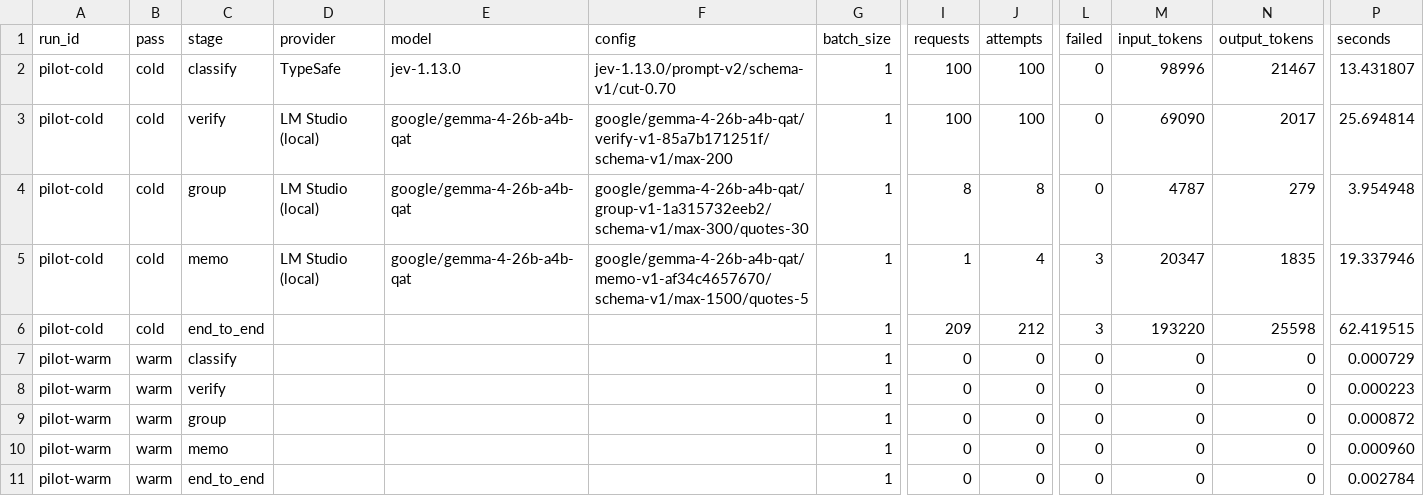
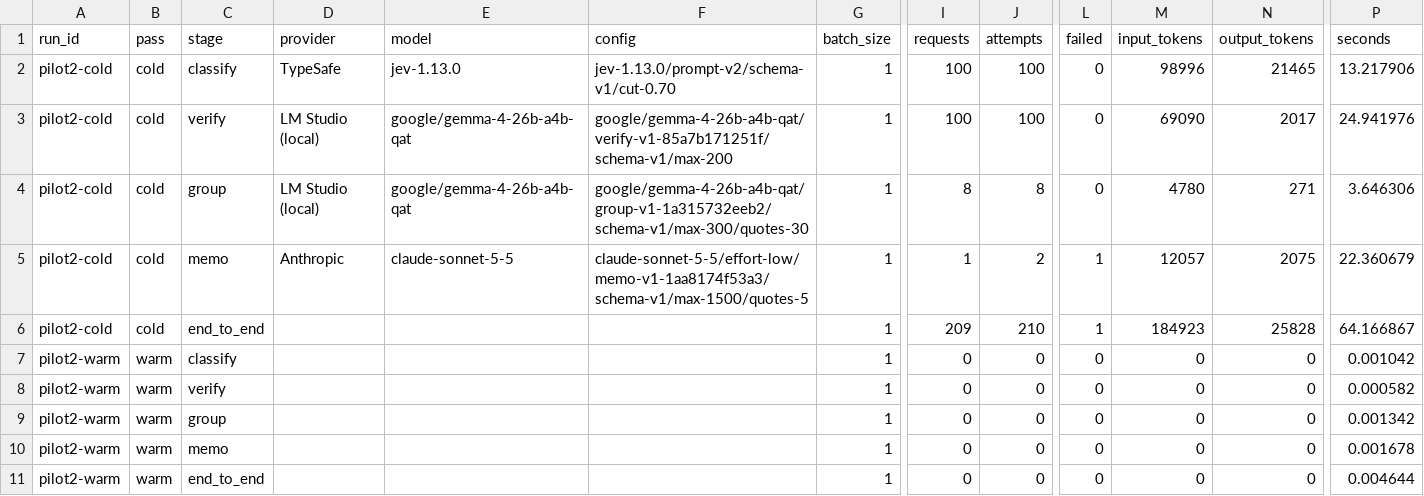
Before and after one commit to travisstephenfraser/spotify-insight-pipeline, a CSV file: cost/usage.csv, drawn as a sheet; only a part is shown, gaps mark what is left out; the diff names each change by its address in the sheet, - before the commit and + after, or states it on an @@ line.

```diff
--- a/cost/usage.csv
+++ b/cost/usage.csv
-A2:A6 (run_id): pilot-cold
+A2:A6 (run_id): pilot2-cold
-N2 (output_tokens): 21467
+N2 (output_tokens): 21465
-P2 (seconds): 13.431807
+P2 (seconds): 13.217906
-P3 (seconds): 25.694814
+P3 (seconds): 24.941976
-M4 (input_tokens): 4787
+M4 (input_tokens): 4780
-N4 (output_tokens): 279
+N4 (output_tokens): 271
-P4 (seconds): 3.954948
+P4 (seconds): 3.646306
-D5 (provider): LM Studio (local)
+D5 (provider): Anthropic
-E5 (model): google/gemma-4-26b-a4b-qat
+E5 (model): claude-sonnet-5-5
-F5 (config): google/gemma-4-26b-a4b-qat/memo-v1-af34c4657670/schema-v1/max-1500/quotes-5
+F5 (config): claude-sonnet-5-5/effort-low/memo-v1-1aa8174f53a3/schema-v1/max-1500/quotes-5
-J5 (attempts): 4
+J5 (attempts): 2
-L5:L6 (failed): 3
+L5:L6 (failed): 1
-M5 (input_tokens): 20347
+M5 (input_tokens): 12057
-N5 (output_tokens): 1835
+N5 (output_tokens): 2075
-P5 (seconds): 19.337946
+P5 (seconds): 22.360679
-J6 (attempts): 212
+J6 (attempts): 210
-M6 (input_tokens): 193220
+M6 (input_tokens): 184923
-N6 (output_tokens): 25598
+N6 (output_tokens): 25828
-P6 (seconds): 62.419515
+P6 (seconds): 64.166867
-A7:A11 (run_id): pilot-warm
+A7:A11 (run_id): pilot2-warm
-P7 (seconds): 0.000729
+P7 (seconds): 0.001042
-P8 (seconds): 0.000223
+P8 (seconds): 0.000582
-P9 (seconds): 0.000872
+P9 (seconds): 0.001342
-P10 (seconds): 0.000960
+P10 (seconds): 0.001678
-P11 (seconds): 0.002784
+P11 (seconds): 0.004644
```
Also changed, not shown: 19 other files.
